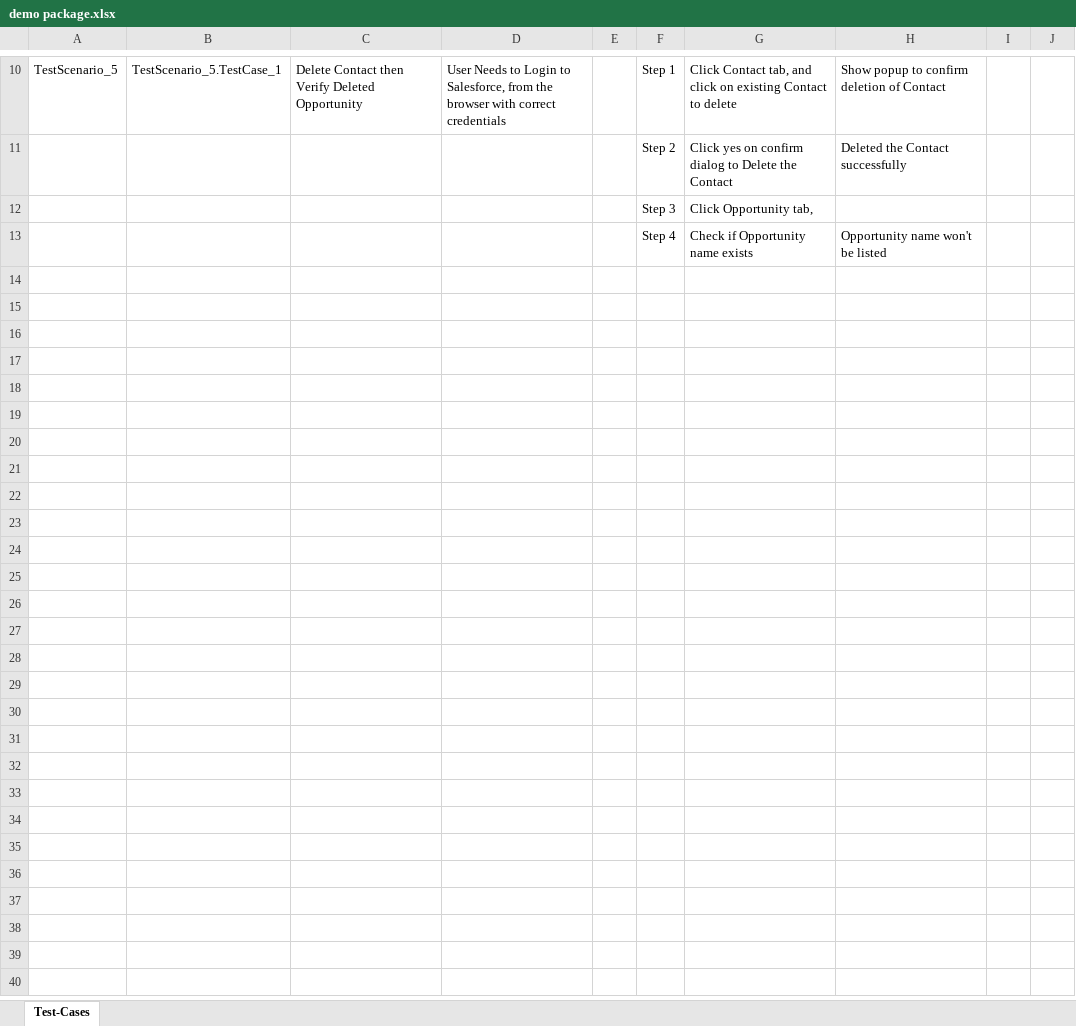
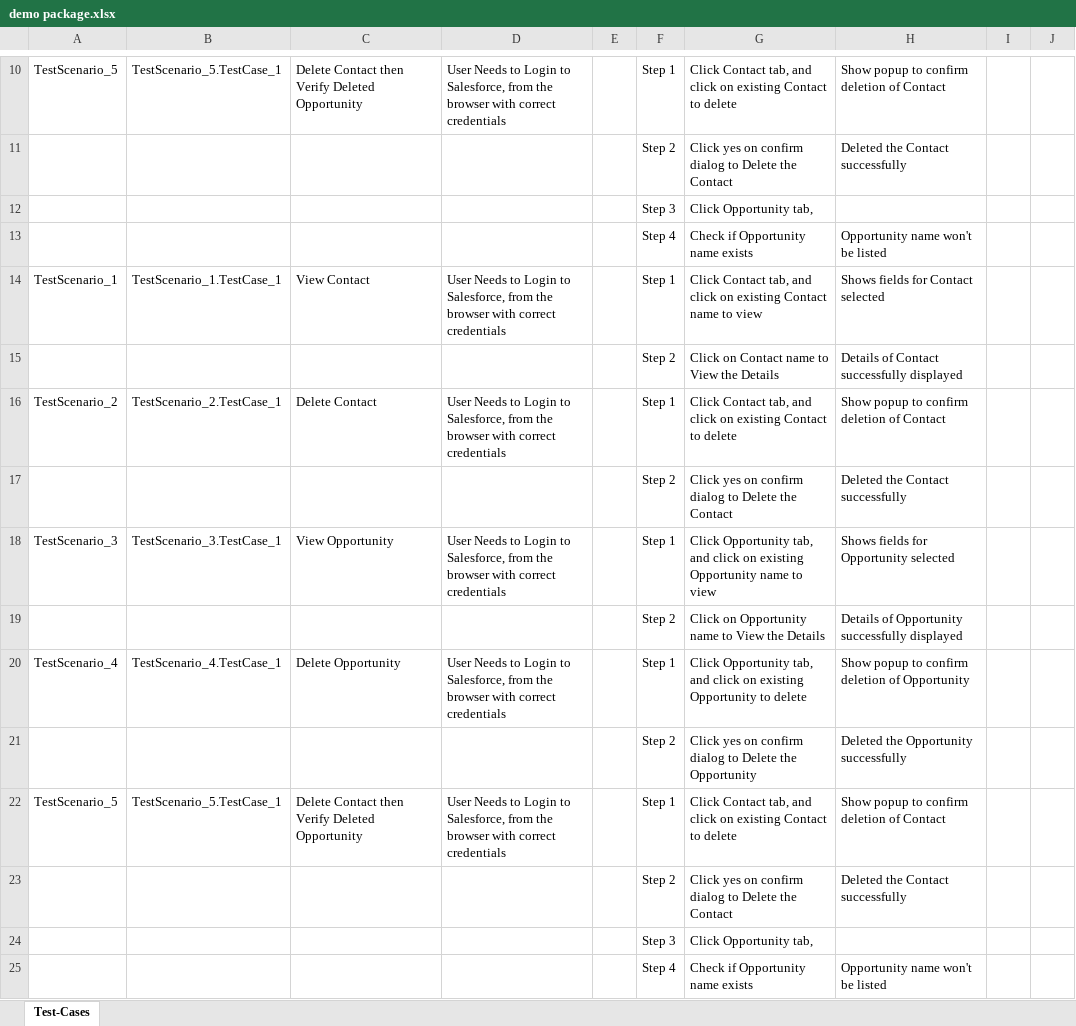
Before and after one commit to ShaikMohamedIrfan/Rohini, an Excel workbook: demo package.xlsx, sheet Test-Cases, drawn as a sheet; only a part is shown, gaps mark what is left out; values as stored, in another font and other column widths than the file's, no borders; table styles not drawn; the diff covers the shown part only; the diff names each change by its address in the sheet, - before the commit and + after, or states it on an @@ line.

Commit message:
Initial Commit for Verification of Test cases

```diff
--- a/demo package.xlsx (sheet Test-Cases)
+++ b/demo package.xlsx (sheet Test-Cases)
+row 14: TestScenario_1 | TestScenario_1.TestCase_1 | View Contact | User Needs to Login to Salesforce, from the browser with correct credentials |  | Step 1 | Click Contact tab, and click on existing Contact name to view | Shows fields for Contact selected
+row 15:  |  |  |  |  | Step 2 | Click on Contact name to View the Details | Details of Contact successfully displayed
+row 16: TestScenario_2 | TestScenario_2.TestCase_1 | Delete Contact | User Needs to Login to Salesforce, from the browser with correct credentials |  | Step 1 | Click Contact tab, and click on existing Contact to delete | Show popup to confirm deletion of Contact
+row 17:  |  |  |  |  | Step 2 | Click yes on confirm dialog to Delete the Contact | Deleted the Contact successfully
+row 18: TestScenario_3 | TestScenario_3.TestCase_1 | View Opportunity | User Needs to Login to Salesforce, from the browser with correct credentials |  | Step 1 | Click Opportunity tab, and click on existing Opportunity name to view | Shows fields for Opportunity selected
+row 19:  |  |  |  |  | Step 2 | Click on Opportunity name to View the Details | Details of Opportunity successfully displayed
+row 20: TestScenario_4 | TestScenario_4.TestCase_1 | Delete Opportunity | User Needs to Login to Salesforce, from the browser with correct credentials |  | Step 1 | Click Opportunity tab, and click on existing Opportunity to delete | Show popup to confirm deletion of Opportunity
+row 21:  |  |  |  |  | Step 2 | Click yes on confirm dialog to Delete the Opportunity | Deleted the Opportunity successfully
+row 22: TestScenario_5 | TestScenario_5.TestCase_1 | Delete Contact then Verify Deleted Opportunity | User Needs to Login to Salesforce, from the browser with correct credentials |  | Step 1 | Click Contact tab, and click on existing Contact to delete | Show popup to confirm deletion of Contact
+row 23:  |  |  |  |  | Step 2 | Click yes on confirm dialog to Delete the Contact | Deleted the Contact successfully
+row 24:  |  |  |  |  | Step 3 | Click Opportunity tab,
+row 25:  |  |  |  |  | Step 4 | Check if Opportunity name exists | Opportunity name won't be listed
```
Also changed, not shown: 12 added rows elsewhere in this sheet.
